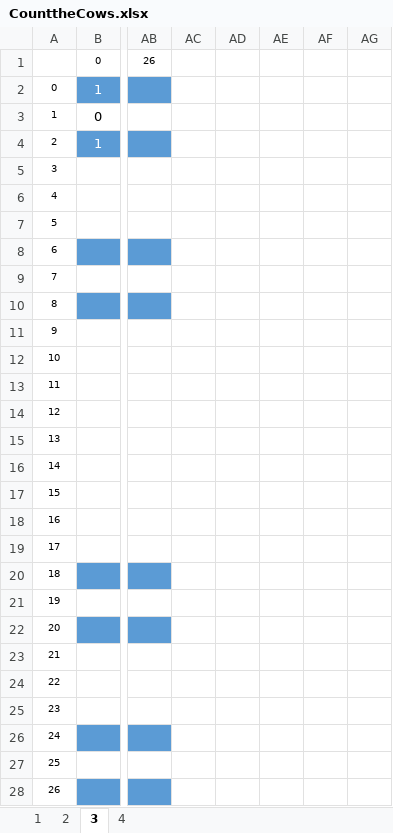
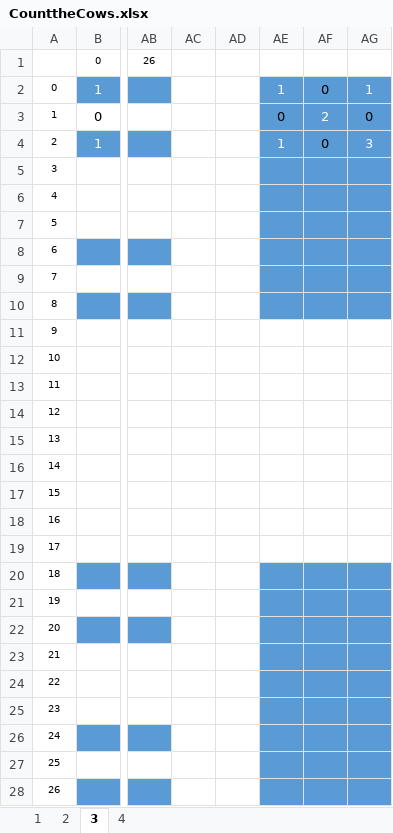
Before and after one commit to gzshawnliang/competitive-programming, an Excel workbook: usaco-contest/2021Feb/C/CounttheCows.xlsx, sheet 3, drawn as a sheet; only a part is shown, gaps mark what is left out; values as stored, in another font and other column widths than the file's, no borders; charts and pictures not drawn; the diff names each change by its address in the sheet, - before the commit and + after, or states it on an @@ line.

```diff
--- a/usaco-contest/2021Feb/C/CounttheCows.xlsx (sheet 3)
+++ b/usaco-contest/2021Feb/C/CounttheCows.xlsx (sheet 3)
-AE2: (empty)
+AE2: 1
-AE2:AG10 fill: none
+AE2:AG10 fill: #5B9BD5
-AF2: (empty)
+AF2: 0
-AG2: (empty)
+AG2: 1
-AE3: (empty)
+AE3: 0
-AF3: (empty)
+AF3: 2
-AG3: (empty)
+AG3: 0
-AE4: (empty)
+AE4: 1
-AF4: (empty)
+AF4: 0
-AG4: (empty)
+AG4: 3
-AE20:AG28 fill: none
+AE20:AG28 fill: #5B9BD5
```
Also changed, not shown: sheet 2, sheet 1, charts or pictures, 2 other files.
